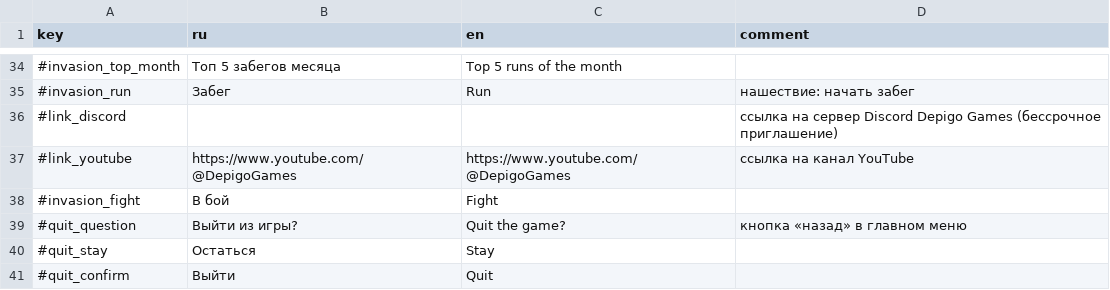
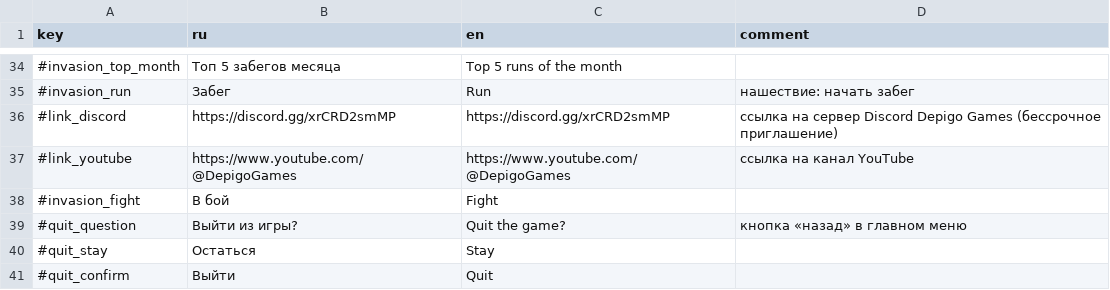
Before and after one commit to Safronov-Siarhei/CityBuilding, a CSV file: Assets/_Project/Balance/localization.csv, drawn as a sheet; only a part is shown, gaps mark what is left out.

```diff
--- a/Assets/_Project/Balance/localization.csv
+++ b/Assets/_Project/Balance/localization.csv
@@ -35,3 +35,3 @@ key,ru,en,comment
 #invasion_run,Забег,Run,нашествие: начать забег
-#link_discord,,,ссылка на сервер Discord Depigo Games (бессрочное приглашение)
+#link_discord,https://discord.gg/xrCRD2smMP,https://discord.gg/xrCRD2smMP,ссылка на сервер Discord Depigo Games (бессрочное приглашение)
 #link_youtube,https://www.youtube.com/@DepigoGames,https://www.youtube.com/@DepigoGames,ссылка на канал YouTube
```
